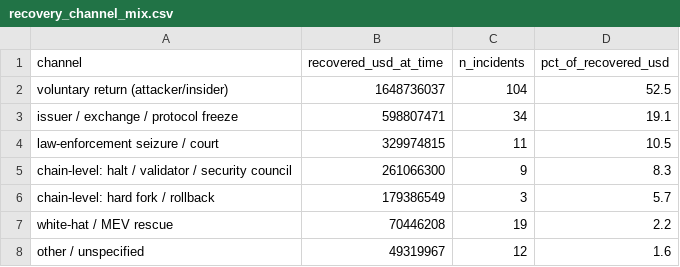
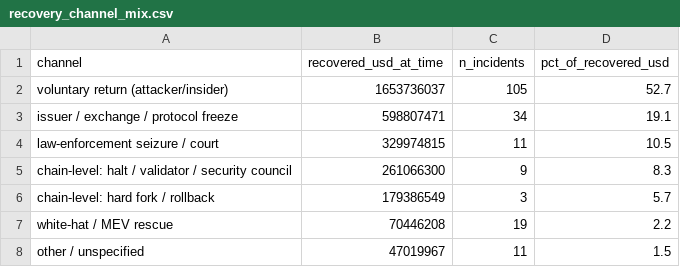
Before and after one commit to DicksonWu654/after-the-hack, a CSV file: site/data/recovery_channel_mix.csv, drawn as a sheet.

```diff
--- a/site/data/recovery_channel_mix.csv
+++ b/site/data/recovery_channel_mix.csv
@@ -1,3 +1,3 @@
 channel,recovered_usd_at_time,n_incidents,pct_of_recovered_usd
-voluntary return (attacker/insider),1648736037,104,52.5
+voluntary return (attacker/insider),1653736037,105,52.7
 issuer / exchange / protocol freeze,598807471,34,19.1
@@ -7,2 +7,2 @@ chain-level: hard fork / rollback,179386549,3,5.7
 white-hat / MEV rescue,70446208,19,2.2
-other / unspecified,49319967,12,1.6
+other / unspecified,47019967,11,1.5
```
Also changed, not shown: data/recovery_events.csv, site/data/recovery_by_year.csv, 44 other files.
